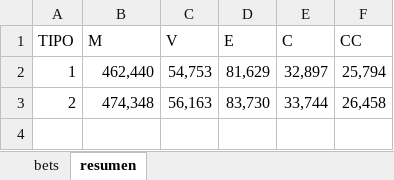
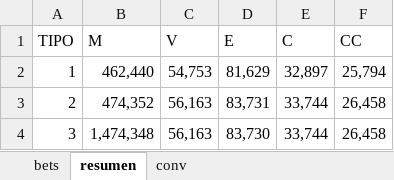
Before and after one commit to msebastianvg/pruebita, an Excel workbook: bets-2023-2.xlsx, sheet resumen, drawn as a sheet; values as stored, in another font and other column widths than the file's, no borders; the diff names each change by its address in the sheet, - before the commit and + after, or states it on an @@ line.

```diff
--- a/bets-2023-2.xlsx (sheet resumen)
+++ b/bets-2023-2.xlsx (sheet resumen)
+sheet tab: conv
-B3 (M): 474,348
+B3 (M): 474,352
-D3 (E): 83,730
+D3 (E): 83,731
+row 4: 3 | 1,474,348 | 56,163 | 83,730 | 33,744 | 26,458
```
Also changed, not shown: sheet bets.
